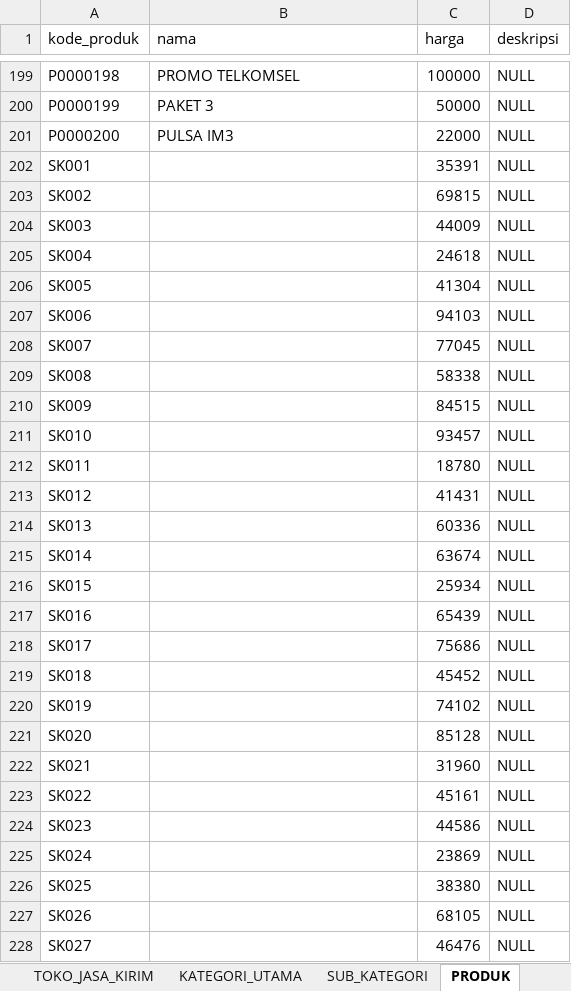
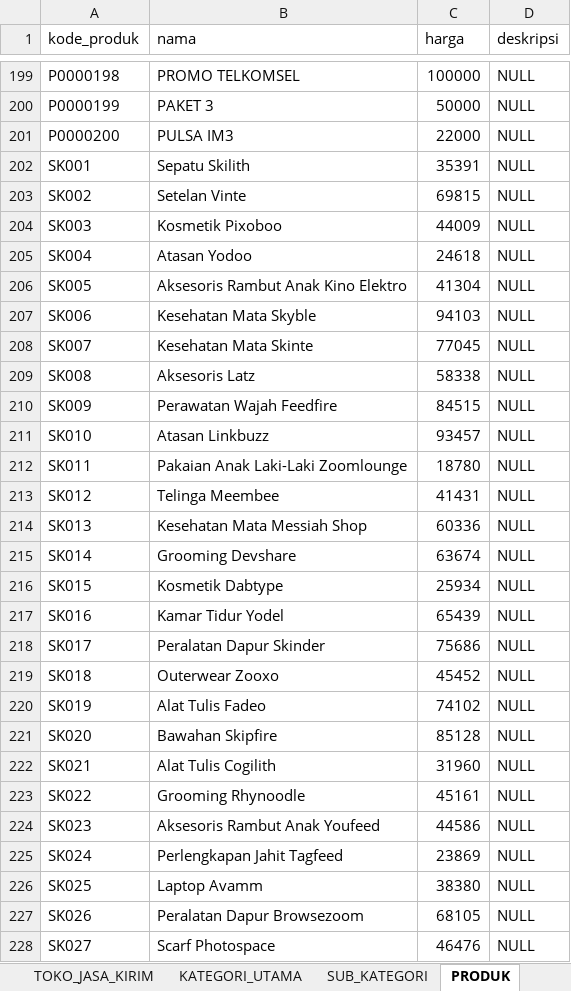
Before and after one commit to hafizh19adnan/tk-basdat, an Excel workbook: raw-data[excel-csv]/Basdat 162 - Data TK Tokokeren.xlsx, sheet PRODUK, drawn as a sheet; only a part is shown, gaps mark what is left out; values as stored, in another font and other column widths than the file's, no borders; the diff covers the shown part only; the diff names each change by its address in the sheet, - before the commit and + after, or states it on an @@ line.

```diff
--- a/raw-data[excel-csv]/Basdat 162 - Data TK Tokokeren.xlsx (sheet PRODUK)
+++ b/raw-data[excel-csv]/Basdat 162 - Data TK Tokokeren.xlsx (sheet PRODUK)
-B202 (nama): (empty)
+B202 (nama): Sepatu Skilith
-B203 (nama): (empty)
+B203 (nama): Setelan Vinte
-B204 (nama): (empty)
+B204 (nama): Kosmetik Pixoboo
-B205 (nama): (empty)
+B205 (nama): Atasan Yodoo
-B206 (nama): (empty)
+B206 (nama): Aksesoris Rambut Anak Kino Elektro
-B207 (nama): (empty)
+B207 (nama): Kesehatan Mata Skyble
-B208 (nama): (empty)
+B208 (nama): Kesehatan Mata Skinte
-B209 (nama): (empty)
+B209 (nama): Aksesoris Latz
-B210 (nama): (empty)
+B210 (nama): Perawatan Wajah Feedfire
-B211 (nama): (empty)
+B211 (nama): Atasan Linkbuzz
-B212 (nama): (empty)
+B212 (nama): Pakaian Anak Laki-Laki Zoomlounge
-B213 (nama): (empty)
+B213 (nama): Telinga Meembee
-B214 (nama): (empty)
+B214 (nama): Kesehatan Mata Messiah Shop
-B215 (nama): (empty)
+B215 (nama): Grooming Devshare
-B216 (nama): (empty)
+B216 (nama): Kosmetik Dabtype
-B217 (nama): (empty)
+B217 (nama): Kamar Tidur Yodel
-B218 (nama): (empty)
+B218 (nama): Peralatan Dapur Skinder
-B219 (nama): (empty)
+B219 (nama): Outerwear Zooxo
-B220 (nama): (empty)
+B220 (nama): Alat Tulis Fadeo
-B221 (nama): (empty)
+B221 (nama): Bawahan Skipfire
-B222 (nama): (empty)
+B222 (nama): Alat Tulis Cogilith
-B223 (nama): (empty)
+B223 (nama): Grooming Rhynoodle
-B224 (nama): (empty)
+B224 (nama): Aksesoris Rambut Anak Youfeed
-B225 (nama): (empty)
+B225 (nama): Perlengkapan Jahit Tagfeed
-B226 (nama): (empty)
+B226 (nama): Laptop Avamm
-B227 (nama): (empty)
+B227 (nama): Peralatan Dapur Browsezoom
-B228 (nama): (empty)
+B228 (nama): Scarf Photospace
```
Also changed, not shown: 223 edited cells elsewhere in this sheet, sheet TRANSAKSI_PULSA, sheet KERANJANG_BELANJA, sheet KOMENTAR_DISKUSI, sheet PROMO_PRODUK, sheet TOKO, sheet PELANGGAN, 1 more sheet, formulas that keep their value.
